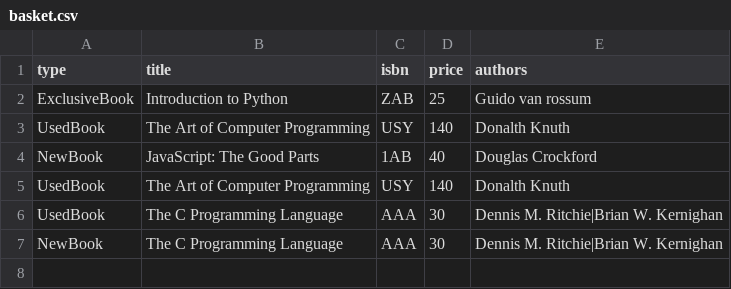
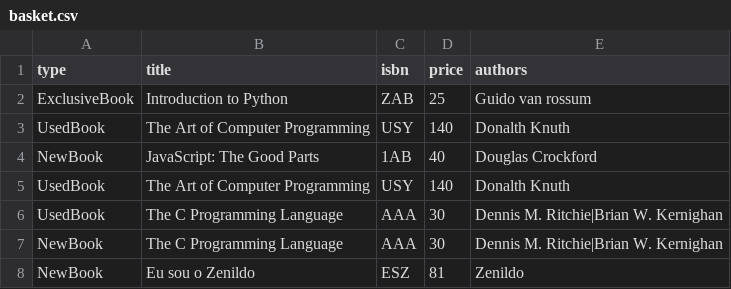
Before and after one commit to Zenildo-Araujo/Bookstore, a CSV file: basket.csv, drawn as a sheet; the diff names each change by its address in the sheet, - before the commit and + after, or states it on an @@ line.

```diff
--- a/basket.csv
+++ b/basket.csv
+row 8: NewBook | Eu sou o Zenildo | ESZ | 81 | Zenildo
```
Also changed, not shown: 9 other files.
